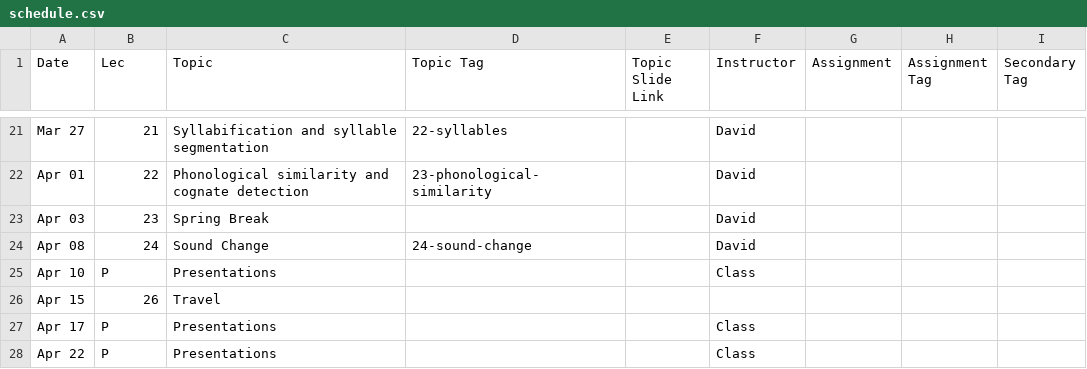
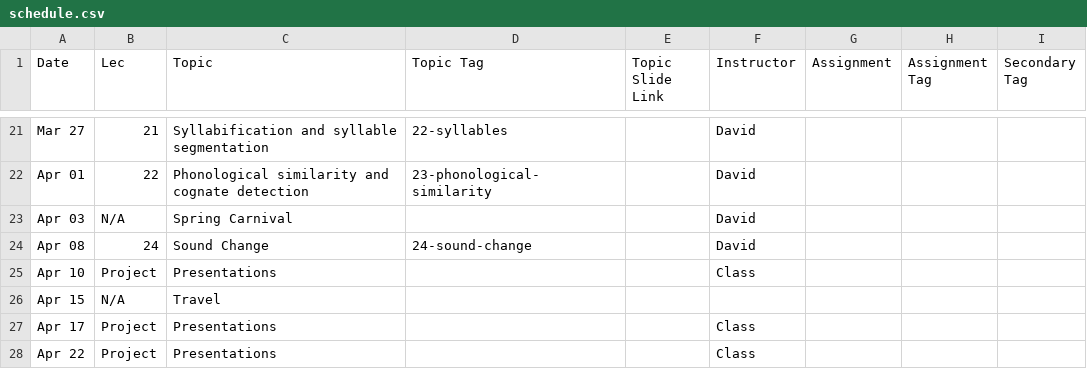
Before and after one commit to dmort27/subwordmodeling, a CSV file: _data/schedule.csv, drawn as a sheet; only a part is shown, gaps mark what is left out.

Commit message:
Update schedule.csv

```diff
--- a/_data/schedule.csv
+++ b/_data/schedule.csv
@@ -22,7 +22,7 @@ Mar 27,21,Syllabification and syllable segmentation,22-syllables,,David,,,
 Apr 01,22,Phonological similarity and cognate detection,23-phonological-similarity,,David,,,
-Apr 03,23,Spring Break,,,David,,,
+Apr 03,N/A,Spring Carnival,,,David,,,
 Apr 08,24,Sound Change,24-sound-change,,David,,,
-Apr 10,P,Presentations,,,Class,,,
-Apr 15,26,Travel,,,,,,
-Apr 17,P,Presentations,,,Class,,,
-Apr 22,P,Presentations,,,Class,,,
+Apr 10,Project,Presentations,,,Class,,,
+Apr 15,N/A,Travel,,,,,,
+Apr 17,Project,Presentations,,,Class,,,
+Apr 22,Project,Presentations,,,Class,,,
```
